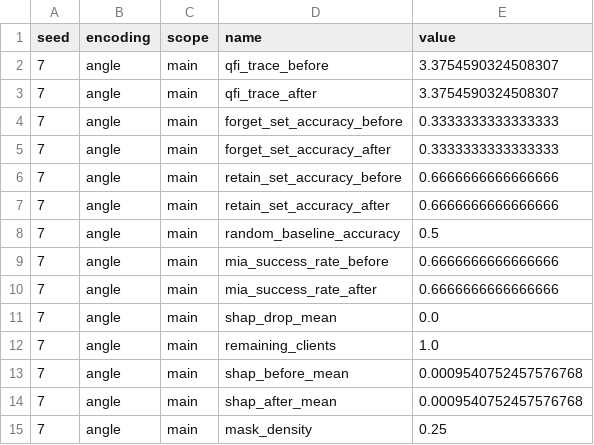
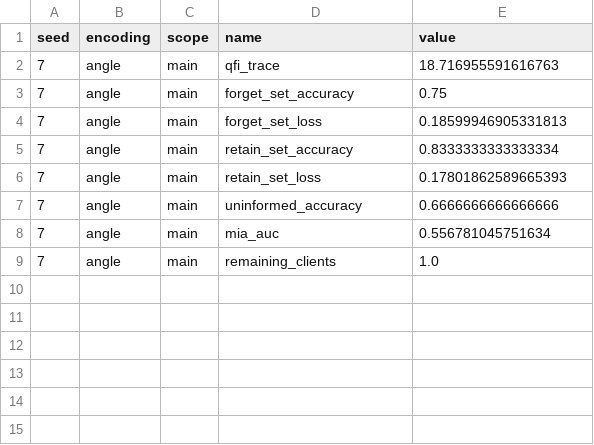
Before and after one commit to RenatoDSouza/UnL, a CSV file: validacao/unlearning_outputs/angle/logs/unlearning_runs.csv, drawn as a sheet.

```diff
--- a/validacao/unlearning_outputs/angle/logs/unlearning_runs.csv
+++ b/validacao/unlearning_outputs/angle/logs/unlearning_runs.csv
@@ -1,15 +1,9 @@
 seed,encoding,scope,name,value
-7,angle,main,qfi_trace_before,3.3754590324508307
-7,angle,main,qfi_trace_after,3.3754590324508307
-7,angle,main,forget_set_accuracy_before,0.3333333333333333
-7,angle,main,forget_set_accuracy_after,0.3333333333333333
-7,angle,main,retain_set_accuracy_before,0.6666666666666666
-7,angle,main,retain_set_accuracy_after,0.6666666666666666
-7,angle,main,random_baseline_accuracy,0.5
-7,angle,main,mia_success_rate_before,0.6666666666666666
-7,angle,main,mia_success_rate_after,0.6666666666666666
-7,angle,main,shap_drop_mean,0.0
+7,angle,main,qfi_trace,18.716955591616763
+7,angle,main,forget_set_accuracy,0.75
+7,angle,main,forget_set_loss,0.18599946905331813
+7,angle,main,retain_set_accuracy,0.8333333333333334
+7,angle,main,retain_set_loss,0.17801862589665393
+7,angle,main,uninformed_accuracy,0.6666666666666666
+7,angle,main,mia_auc,0.556781045751634
 7,angle,main,remaining_clients,1.0
-7,angle,main,shap_before_mean,0.0009540752457576768
-7,angle,main,shap_after_mean,0.0009540752457576768
-7,angle,main,mask_density,0.25
```
Also changed, not shown: validacao/unlearning_outputs/iqp/logs/unlearning_runs.csv, validacao/unlearning_outputs/reupload/logs/unlearning_runs.csv, 56 other files.
